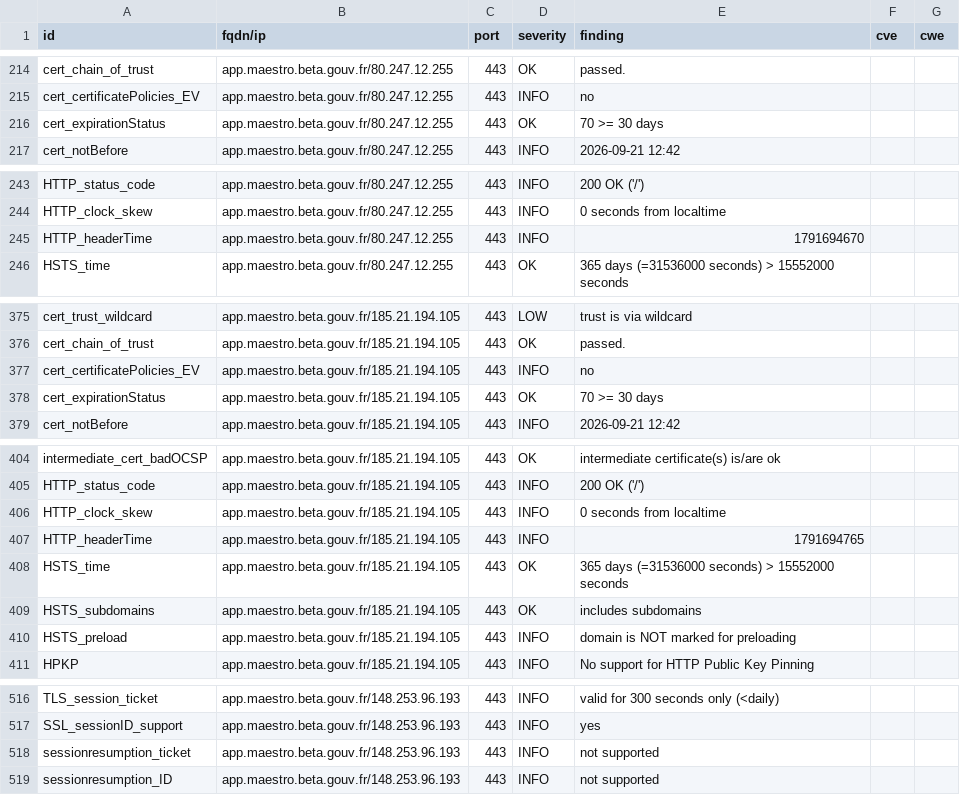
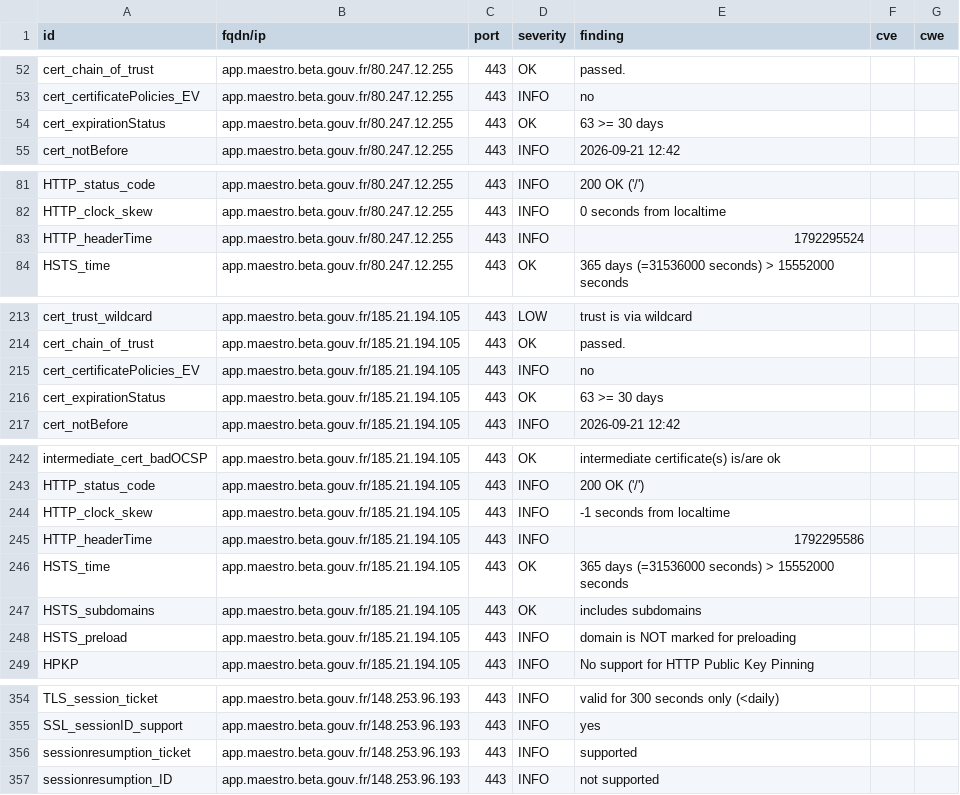
Before and after one commit to incubateur-agriculture/dashlord, a CSV file: results/aHR0cHM6Ly9hcHAubWFlc3Ryby5iZXRhLmdvdXYuZnI=/testssl.csv, drawn as a sheet; only a part is shown, gaps mark what is left out; the diff covers the shown part only.

```diff
--- a/results/aHR0cHM6Ly9hcHAubWFlc3Ryby5iZXRhLmdvdXYuZnI=/testssl.csv
+++ b/results/aHR0cHM6Ly9hcHAubWFlc3Ryby5iZXRhLmdvdXYuZnI=/testssl.csv
@@ -215,3 +53,3 @@
 "cert_certificatePolicies_EV","app.maestro.beta.gouv.fr/80.247.12.255","443","INFO","no","",""
-"cert_expirationStatus","app.maestro.beta.gouv.fr/80.247.12.255","443","OK","70 >= 30 days","",""
+"cert_expirationStatus","app.maestro.beta.gouv.fr/80.247.12.255","443","OK","63 >= 30 days","",""
 "cert_notBefore","app.maestro.beta.gouv.fr/80.247.12.255","443","INFO","2026-09-21 12:42","",""
@@ -244,3 +82,3 @@
 "HTTP_clock_skew","app.maestro.beta.gouv.fr/80.247.12.255","443","INFO","0 seconds from localtime","",""
-"HTTP_headerTime","app.maestro.beta.gouv.fr/80.247.12.255","443","INFO","1791694670","",""
+"HTTP_headerTime","app.maestro.beta.gouv.fr/80.247.12.255","443","INFO","1792295524","",""
 "HSTS_time","app.maestro.beta.gouv.fr/80.247.12.255","443","OK","365 days (=31536000 seconds) > 15552000 seconds","",""
@@ -377,3 +215,3 @@
 "cert_certificatePolicies_EV","app.maestro.beta.gouv.fr/185.21.194.105","443","INFO","no","",""
-"cert_expirationStatus","app.maestro.beta.gouv.fr/185.21.194.105","443","OK","70 >= 30 days","",""
+"cert_expirationStatus","app.maestro.beta.gouv.fr/185.21.194.105","443","OK","63 >= 30 days","",""
 "cert_notBefore","app.maestro.beta.gouv.fr/185.21.194.105","443","INFO","2026-09-21 12:42","",""
@@ -405,4 +243,4 @@
 "HTTP_status_code","app.maestro.beta.gouv.fr/185.21.194.105","443","INFO","200 OK ('/')","",""
-"HTTP_clock_skew","app.maestro.beta.gouv.fr/185.21.194.105","443","INFO","0 seconds from localtime","",""
-"HTTP_headerTime","app.maestro.beta.gouv.fr/185.21.194.105","443","INFO","1791694765","",""
+"HTTP_clock_skew","app.maestro.beta.gouv.fr/185.21.194.105","443","INFO","-1 seconds from localtime","",""
+"HTTP_headerTime","app.maestro.beta.gouv.fr/185.21.194.105","443","INFO","1792295586","",""
 "HSTS_time","app.maestro.beta.gouv.fr/185.21.194.105","443","OK","365 days (=31536000 seconds) > 15552000 seconds","",""
@@ -517,3 +355,3 @@
 "SSL_sessionID_support","app.maestro.beta.gouv.fr/148.253.96.193","443","INFO","yes","",""
-"sessionresumption_ticket","app.maestro.beta.gouv.fr/148.253.96.193","443","INFO","not supported","",""
+"sessionresumption_ticket","app.maestro.beta.gouv.fr/148.253.96.193","443","INFO","supported","",""
 "sessionresumption_ID","app.maestro.beta.gouv.fr/148.253.96.193","443","INFO","not supported","",""
```
Also changed, not shown: 3 added rows, 3 removed rows, 159 moved rows and 2 edited cells elsewhere in this file, 15 other files.
